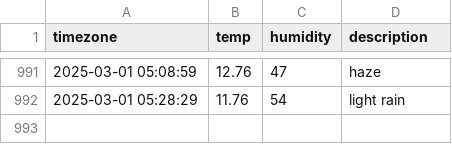
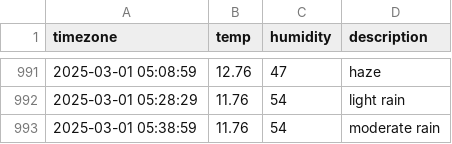
Before and after one commit to ssb0502/seoul_weather, a CSV file: seoul_weather.csv, drawn as a sheet; only a part is shown, gaps mark what is left out.

```diff
--- a/seoul_weather.csv
+++ b/seoul_weather.csv
@@ -992 +992,2 @@ timezone,temp,humidity,description
 2025-03-01 05:28:29,11.76,54,light rain
+2025-03-01 05:38:59,11.76,54,moderate rain
```
